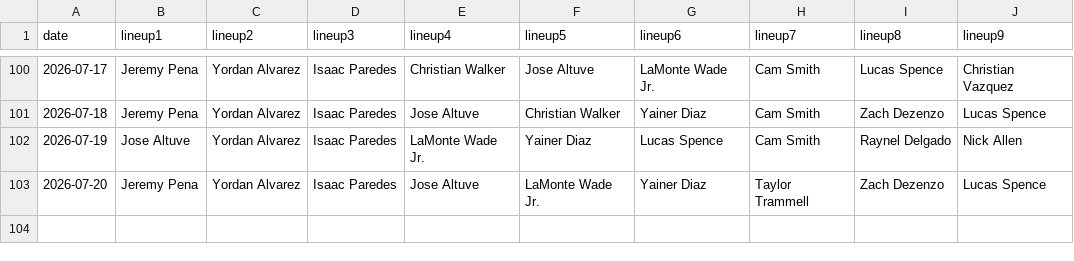
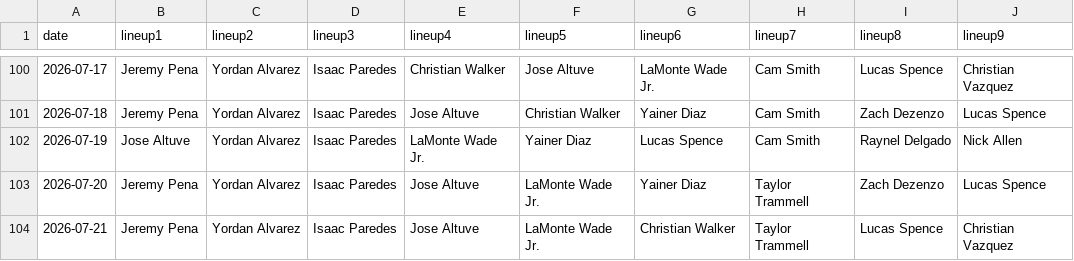
Before and after one commit to fantasy-toolz/batting-order, a CSV file: data/2026/HOU.csv, drawn as a sheet; only a part is shown, gaps mark what is left out.

```diff
--- a/data/2026/HOU.csv
+++ b/data/2026/HOU.csv
@@ -103 +103,2 @@ date,lineup1,lineup2,lineup3,lineup4,lineup5,lineup6,lineup7,lineup8,lineup9,
 2026-07-20, Jeremy Pena, Yordan Alvarez, Isaac Paredes, Jose Altuve, LaMonte Wade Jr., Yainer Diaz, Taylor Trammell, Zach Dezenzo, Lucas Spence,
+2026-07-21, Jeremy Pena, Yordan Alvarez, Isaac Paredes, Jose Altuve, LaMonte Wade Jr., Christian Walker, Taylor Trammell, Lucas Spence, Christian Vazquez,
```
Also changed, not shown: data/2026/CWS.csv, data/2026/KC.csv, 27 other files.
